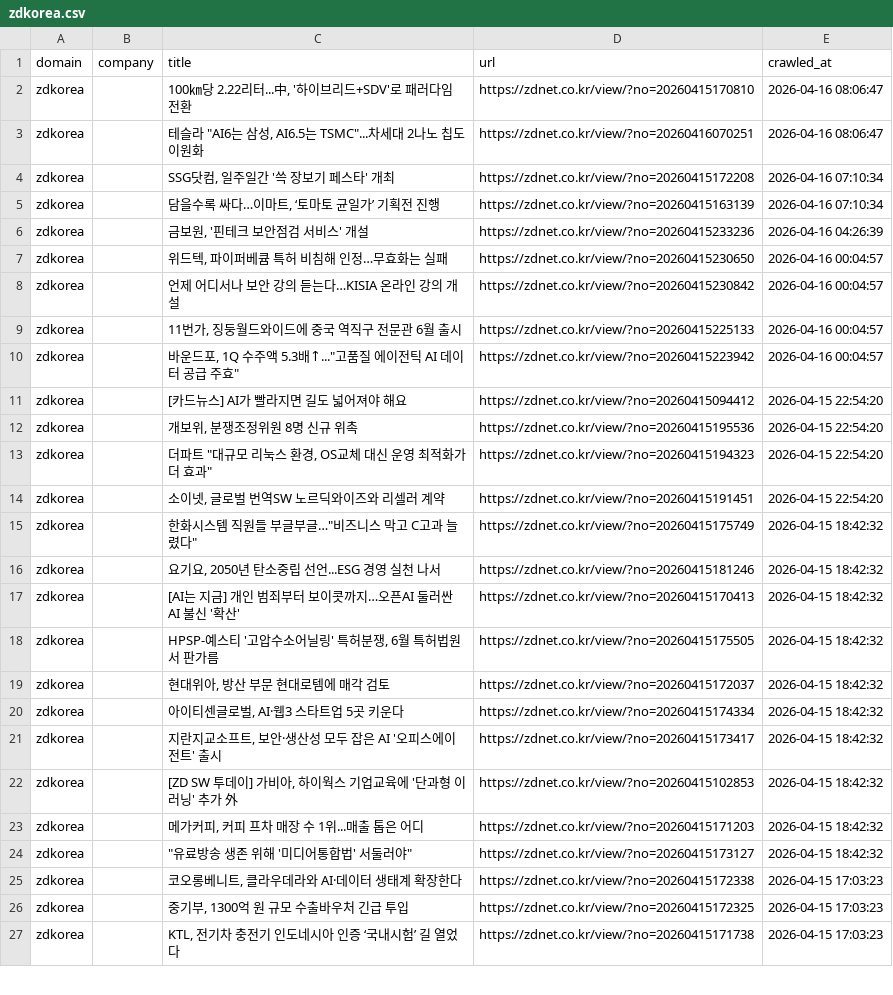
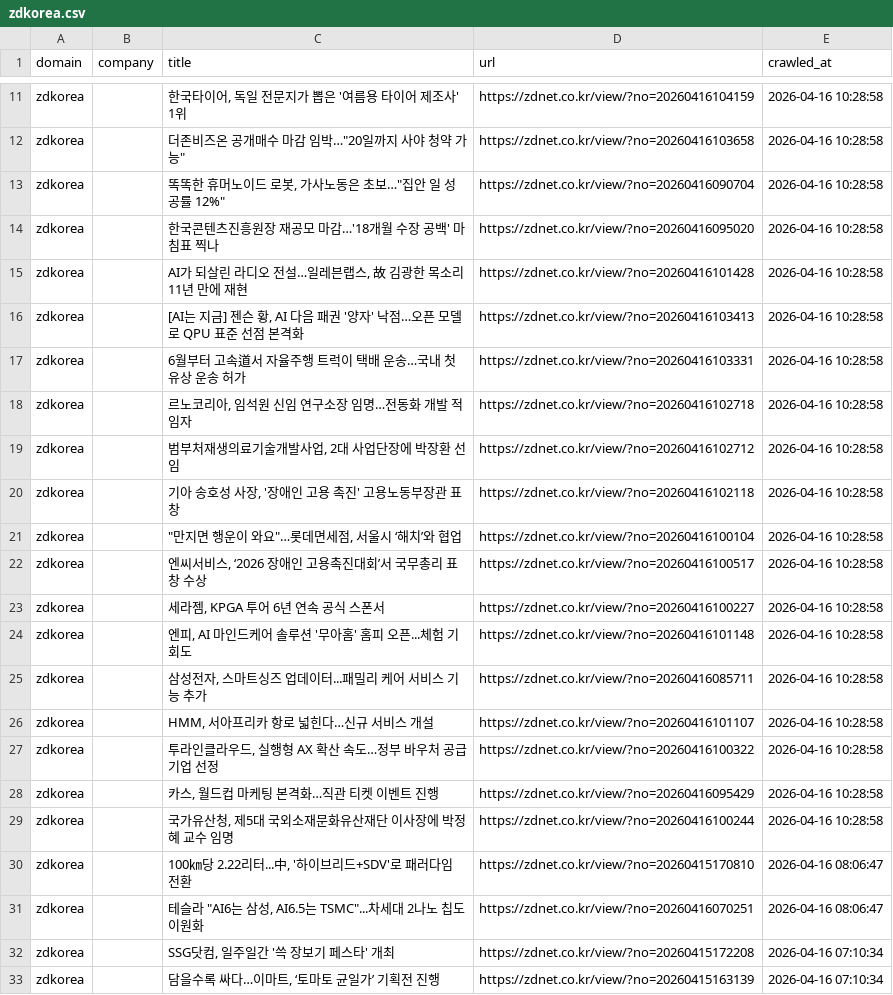
Before and after one commit to levelupup/news_crawler, a CSV file: data/zdkorea.csv, drawn as a sheet; only a part is shown, gaps mark what is left out; the shorter side is filled out with more unchanged rows; the diff covers the shown part only.

```diff
--- a/data/zdkorea.csv
+++ b/data/zdkorea.csv
@@ -2 +11,20 @@
+zdkorea,,"한국타이어, 독일 전문지가 뽑은 '여름용 타이어 제조사' 1위",https://zdnet.co.kr/view/?no=20260416104159,2026-04-16 10:28:58
+zdkorea,,"더존비즈온 공개매수 마감 임박…""20일까지 사야 청약 가능""",https://zdnet.co.kr/view/?no=20260416103658,2026-04-16 10:28:58
+zdkorea,,"똑똑한 휴머노이드 로봇, 가사노동은 초보…""집안 일 성공률 12%""",https://zdnet.co.kr/view/?no=20260416090704,2026-04-16 10:28:58
+zdkorea,,한국콘텐츠진흥원장 재공모 마감…'18개월 수장 공백' 마침표 찍나,https://zdnet.co.kr/view/?no=20260416095020,2026-04-16 10:28:58
+zdkorea,,"AI가 되살린 라디오 전설…일레븐랩스, 故 김광한 목소리 11년 만에 재현",https://zdnet.co.kr/view/?no=20260416101428,2026-04-16 10:28:58
+zdkorea,,"[AI는 지금] 젠슨 황, AI 다음 패권 '양자' 낙점…오픈 모델로 QPU 표준 선점 본격화",https://zdnet.co.kr/view/?no=20260416103413,2026-04-16 10:28:58
+zdkorea,,6월부터 고속道서 자율주행 트럭이 택배 운송…국내 첫 유상 운송 허가,https://zdnet.co.kr/view/?no=20260416103331,2026-04-16 10:28:58
+zdkorea,,"르노코리아, 임석원 신임 연구소장 임명…전동화 개발 적임자",https://zdnet.co.kr/view/?no=20260416102718,2026-04-16 10:28:58
+zdkorea,,"범부처재생의료기술개발사업, 2대 사업단장에 박장환 선임",https://zdnet.co.kr/view/?no=20260416102712,2026-04-16 10:28:58
+zdkorea,,"기아 송호성 사장, '장애인 고용 촉진' 고용노동부장관 표창",https://zdnet.co.kr/view/?no=20260416102118,2026-04-16 10:28:58
+zdkorea,,"""만지면 행운이 와요""…롯데면세점, 서울시 ‘해치’와 협업",https://zdnet.co.kr/view/?no=20260416100104,2026-04-16 10:28:58
+zdkorea,,"엔씨서비스, ‘2026 장애인 고용촉진대회’서 국무총리 표창 수상",https://zdnet.co.kr/view/?no=20260416100517,2026-04-16 10:28:58
+zdkorea,,"세라젬, KPGA 투어 6년 연속 공식 스폰서",https://zdnet.co.kr/view/?no=20260416100227,2026-04-16 10:28:58
+zdkorea,,"엔피, AI 마인드케어 솔루션 '무아홈' 홈피 오픈...체험 기회도",https://zdnet.co.kr/view/?no=20260416101148,2026-04-16 10:28:58
+zdkorea,,"삼성전자, 스마트싱즈 업데이터...패밀리 케어 서비스 기능 추가",https://zdnet.co.kr/view/?no=20260416085711,2026-04-16 10:28:58
+zdkorea,,"HMM, 서아프리카 항로 넓힌다…신규 서비스 개설",https://zdnet.co.kr/view/?no=20260416101107,2026-04-16 10:28:58
+zdkorea,,"투라인클라우드, 실행형 AX 확산 속도…정부 바우처 공급기업 선정",https://zdnet.co.kr/view/?no=20260416100322,2026-04-16 10:28:58
+zdkorea,,"카스, 월드컵 마케팅 본격화…직관 티켓 이벤트 진행",https://zdnet.co.kr/view/?no=20260416095429,2026-04-16 10:28:58
+zdkorea,,"국가유산청, 제5대 국외소재문화유산재단 이사장에 박정혜 교수 임명",https://zdnet.co.kr/view/?no=20260416100244,2026-04-16 10:28:58
 zdkorea,,"100㎞당 2.22리터...中, '하이브리드+SDV'로 패러다임 전환",https://zdnet.co.kr/view/?no=20260415170810,2026-04-16 08:06:47
```
Also changed, not shown: 9 added rows elsewhere in this file, data/bloomberg.csv, data/economictimes.csv, 24 other files.
